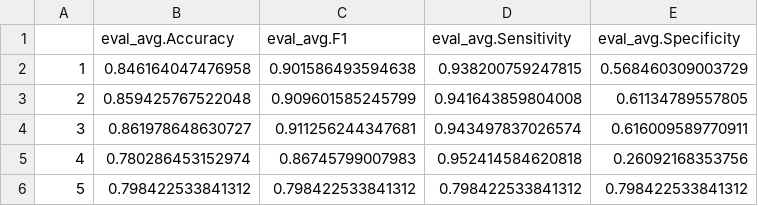
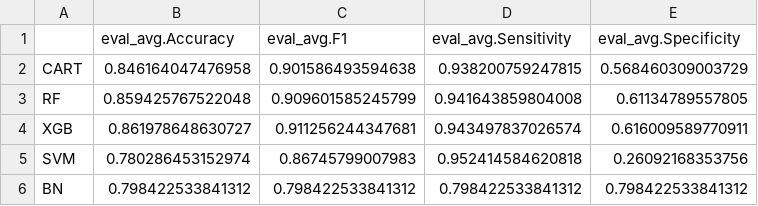
Before and after one commit to foesine/Master-Thesis, a CSV file: results/adult_orig_res.csv, drawn as a sheet.

```diff
--- a/results/adult_orig_res.csv
+++ b/results/adult_orig_res.csv
@@ -1,6 +1,6 @@
 "","eval_avg.Accuracy","eval_avg.F1","eval_avg.Sensitivity","eval_avg.Specificity"
-"1",0.846164047476958,0.901586493594638,0.938200759247815,0.568460309003729
-"2",0.859425767522048,0.909601585245799,0.941643859804008,0.61134789557805
-"3",0.861978648630727,0.911256244347681,0.943497837026574,0.616009589770911
-"4",0.780286453152974,0.86745799007983,0.952414584620818,0.26092168353756
-"5",0.798422533841312,0.798422533841312,0.798422533841312,0.798422533841312
+"CART",0.846164047476958,0.901586493594638,0.938200759247815,0.568460309003729
+"RF",0.859425767522048,0.909601585245799,0.941643859804008,0.61134789557805
+"XGB",0.861978648630727,0.911256244347681,0.943497837026574,0.616009589770911
+"SVM",0.780286453152974,0.86745799007983,0.952414584620818,0.26092168353756
+"BN",0.798422533841312,0.798422533841312,0.798422533841312,0.798422533841312
```
Also changed, not shown: results/cps_orig_res.csv, 2 other files.
